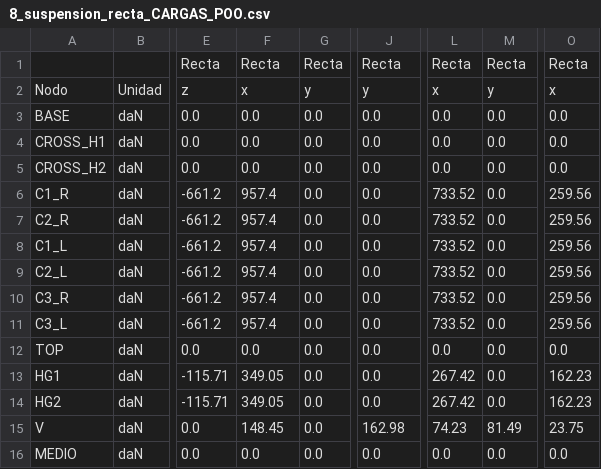
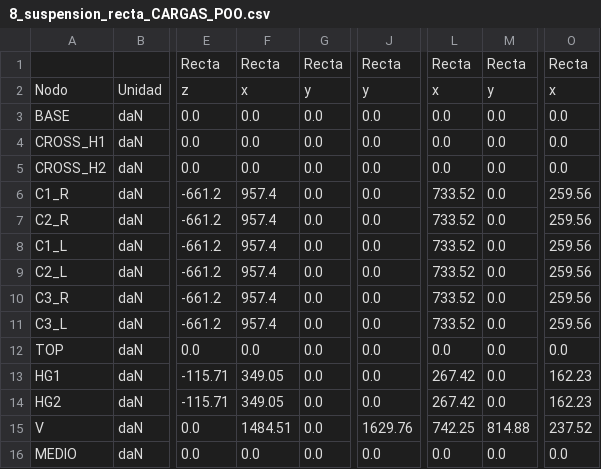
Before and after one commit to agerpk/jupyter-estructural-v2, a CSV file: 2x220 DTT SAN JORGE PRUEBAS/suspension_recta/8_suspension_recta_CARGAS_POO.csv, drawn as a sheet; only a part is shown, gaps mark what is left out; the diff names each change by its address in the sheet, - before the commit and + after, or states it on an @@ line.

```diff
--- a/2x220 DTT SAN JORGE PRUEBAS/suspension_recta/8_suspension_recta_CARGAS_POO.csv
+++ b/2x220 DTT SAN JORGE PRUEBAS/suspension_recta/8_suspension_recta_CARGAS_POO.csv
-F15: 148.45
+F15: 1484.51
-J15: 162.98
+J15: 1629.76
-L15: 74.23
+L15: 742.25
-M15: 81.49
+M15: 814.88
-O15: 23.75
+O15: 237.52
```
Also changed, not shown: 2x220 DTT SAN JORGE PRUEBAS/suspension_recta/10_suspension_recta_REACCIONES_POO.csv, 2x220 DTT SAN JORGE PRUEBAS/suspension_recta/1_suspension_recta_Cargas_Viento.csv, 10 other files.
